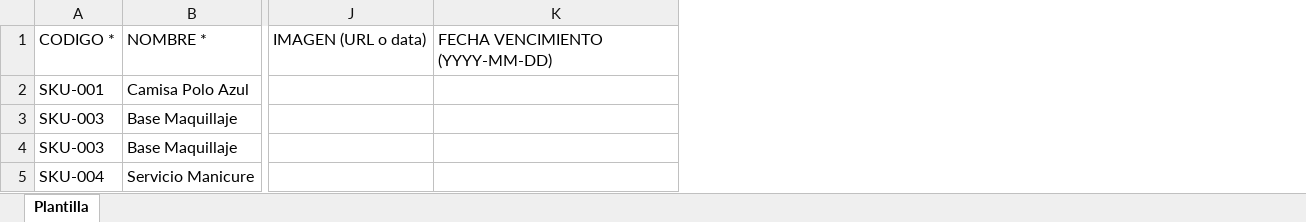
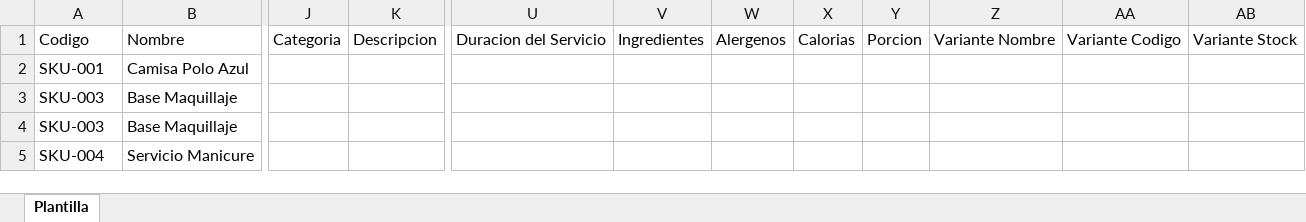
Before and after one commit to JuanGilles123/crece-mas, an Excel workbook: public/templates/plantilla-importacion-productos.xlsx, sheet Plantilla, drawn as a sheet; only a part is shown, gaps mark what is left out; values as stored, in another font and other column widths than the file's, no borders; removed rows and columns are numbered as before the commit, all else as after; rows hold the shown columns only; the diff names each change by its address in the sheet, - before the commit and + after, or states it on an @@ line.

Commit message:
refactor: mejoras en UI y eliminación de archivos obsoletos
- Actualizada plantilla de importación de productos
- Mejoras en estilos de Caja
- Actualizaciones en PanelCocina
- Eliminado CajaOptimizada.js obsoleto

Excluye cambios en pago inmediato que requieren más trabajo

```diff
--- a/public/templates/plantilla-importacion-productos.xlsx (sheet Plantilla)
+++ b/public/templates/plantilla-importacion-productos.xlsx (sheet Plantilla)
-column J, empty
-column K, empty
+column J, empty
+column K, empty
+column U, empty
+column V, empty
+column W, empty
+column X, empty
+column Y, empty
+column Z, empty
+column AA, empty
+column AB, empty
-row 1: CODIGO * | NOMBRE * | IMAGEN (URL o data) | FECHA VENCIMIENTO (YYYY-MM-DD)
+row 1: Codigo | Nombre | Categoria | Descripcion | Duracion del Servicio | Ingredientes | Alergenos | Calorias | Porcion | Variante Nombre | Variante Codigo | Variante Stock
```
Also changed, not shown: 3 other files.
